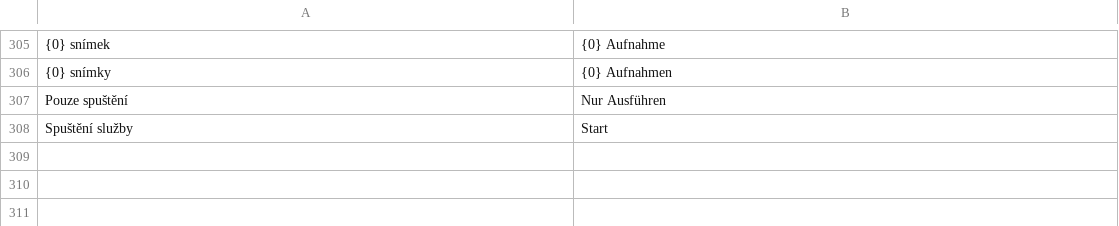
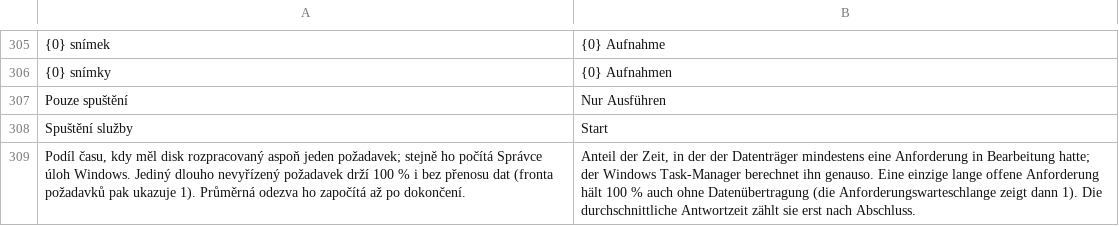
Before and after one commit to nks-hub/nks-taskmgr, a TSV file: src/winui/Strings/de/g4.tsv, drawn as a sheet; only a part is shown, gaps mark what is left out.

Commit message:
fix: celé popisky osy grafů a vysvětlení aktivního času disku

```diff
--- a/src/winui/Strings/de/g4.tsv
+++ b/src/winui/Strings/de/g4.tsv
@@ -308 +308,2 @@ Pouze spuštění	Nur Ausführen
 Spuštění služby	Start
+Podíl času, kdy měl disk rozpracovaný aspoň jeden požadavek; stejně ho počítá Správce úloh Windows. Jediný dlouho nevyřízený požadavek drží 100 % i bez přenosu dat (fronta požadavků pak ukazuje 1). Průměrná odezva ho započítá až po dokončení.	Anteil der Zeit, in der der Datenträger mindestens eine Anforderung in Bearbeitung hatte; der Windows Task-Manager berechnet ihn genauso. Eine einzige lange offene Anforderung hält 100 % auch ohne Datenübertragung (die Anforderungswarteschlange zeigt dann 1). Die durchschnittliche Antwortzeit zählt sie erst nach Abschluss.
```
Also changed, not shown: src/winui/Strings/en/g4.tsv, src/winui/Strings/pl/g4.tsv, 3 other files.
